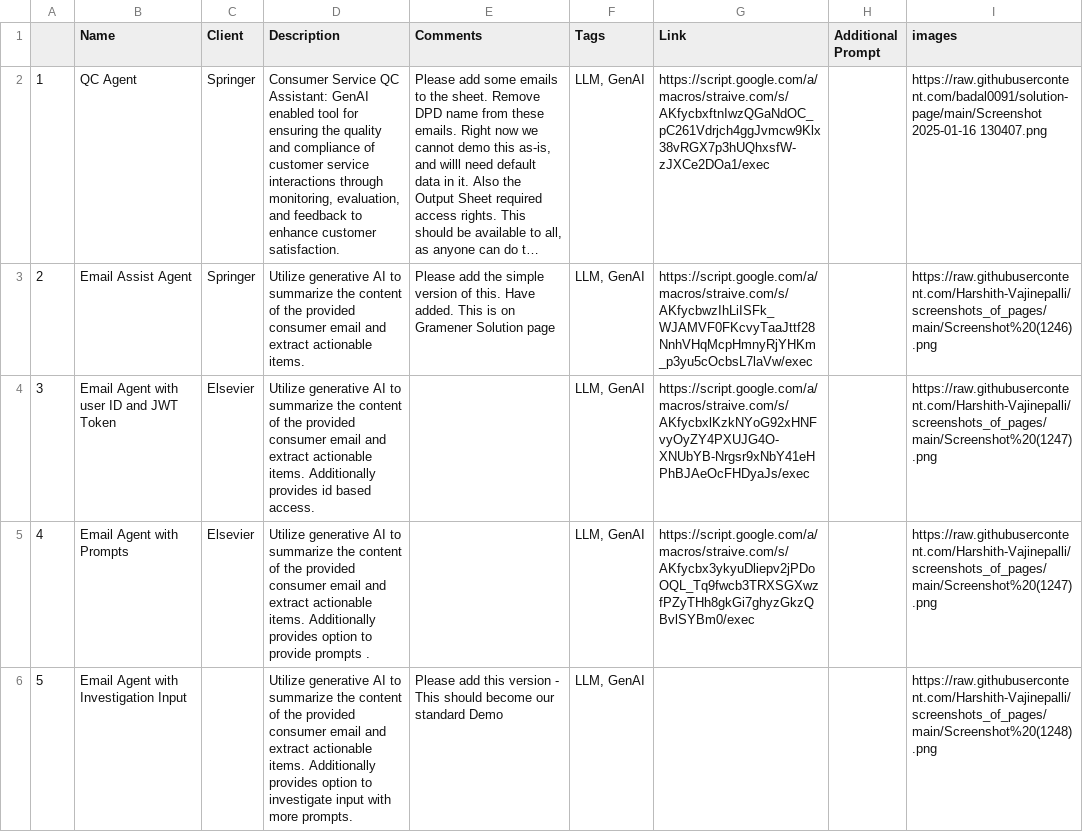
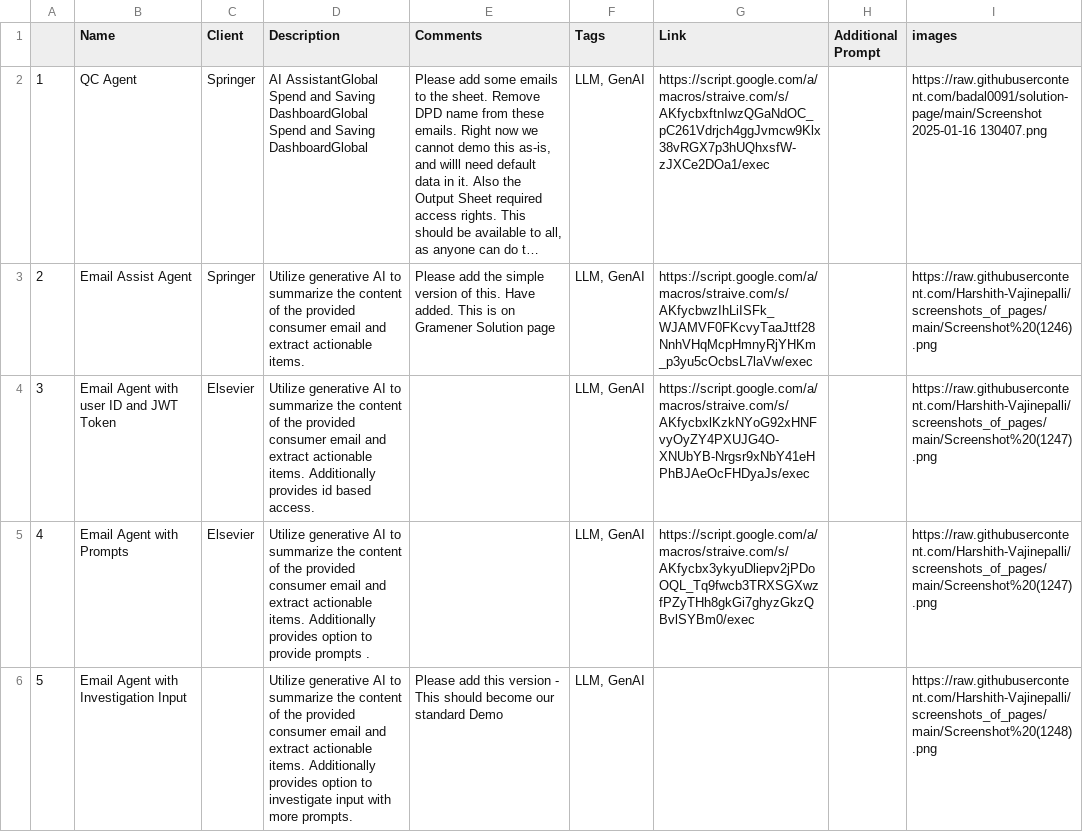
Before and after one commit to Harshith-Vajinepalli/screenshots_of_pages, a CSV file: App tools - Demos1.csv, drawn as a sheet; only a part is shown; long unchanged cells end in …; the diff names each change by its address in the sheet, - before the commit and + after, or states it on an @@ line.

Commit message:
changed qc description to check

```diff
--- a/App tools - Demos1.csv
+++ b/App tools - Demos1.csv
-D2 (Description): Consumer Service QC Assistant: GenAI enabled tool for ensuring the quality and compliance of customer service interactions through monitoring, evaluation, and feedback to enhance customer satisfaction.
+D2 (Description): AI AssistantGlobal Spend and Saving DashboardGlobal Spend and Saving DashboardGlobal
```
